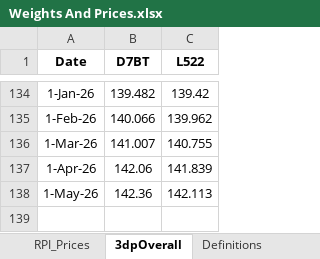
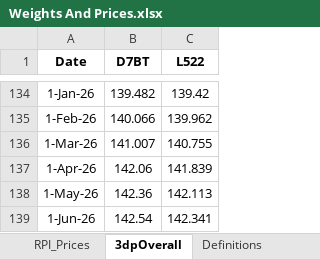
Before and after one commit to ronak86/uk-inflation-tool, an Excel workbook: Weights And Prices.xlsx, sheet 3dpOverall, drawn as a sheet; only a part is shown, gaps mark what is left out; values as stored, in another font and other column widths than the file's, no borders; the diff names each change by its address in the sheet, - before the commit and + after, or states it on an @@ line.

```diff
--- a/Weights And Prices.xlsx (sheet 3dpOverall)
+++ b/Weights And Prices.xlsx (sheet 3dpOverall)
+row 139: 1-Jun-26 | 142.54 | 142.341
```
Also changed, not shown: sheet RPI_Weights, sheet RPI_Prices, sheet CPI_Weights, sheet CPIH_Weights, sheet CPI_Prices, sheet CPIH_Prices, 2 other files.
